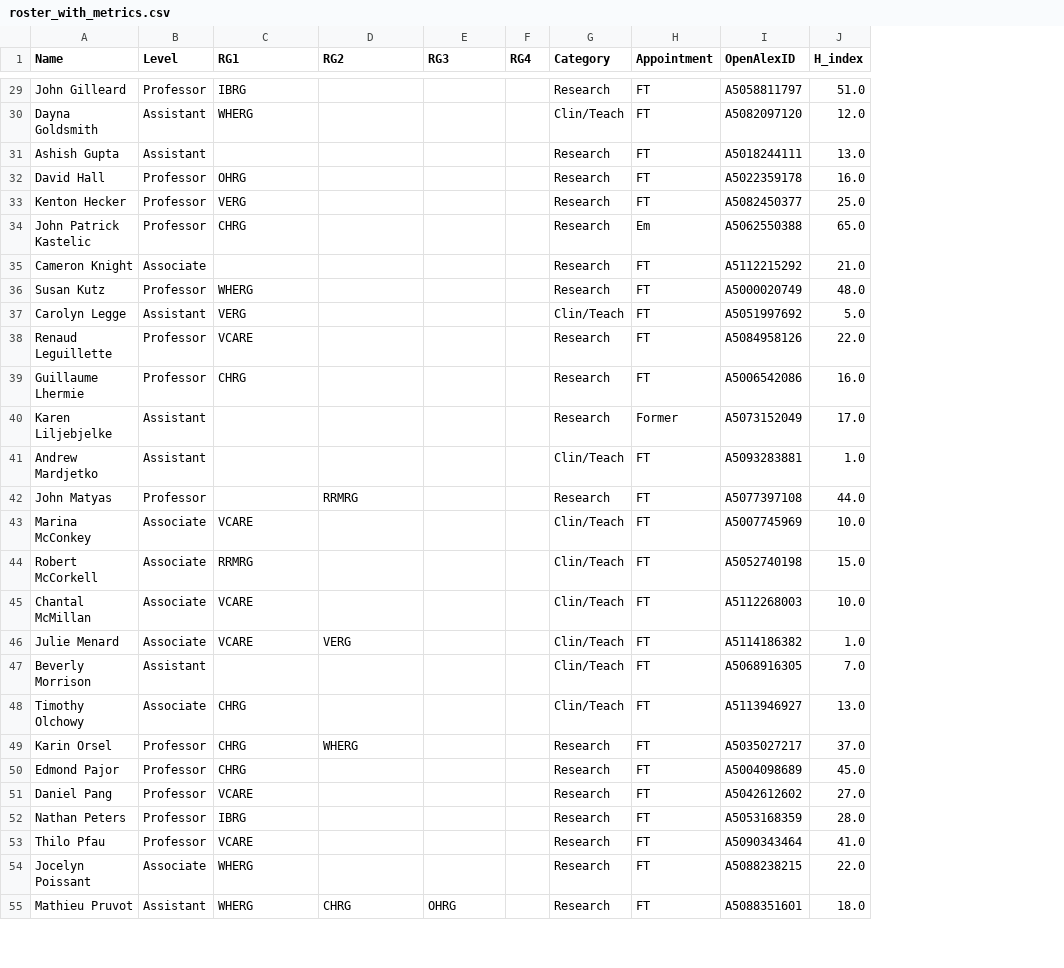
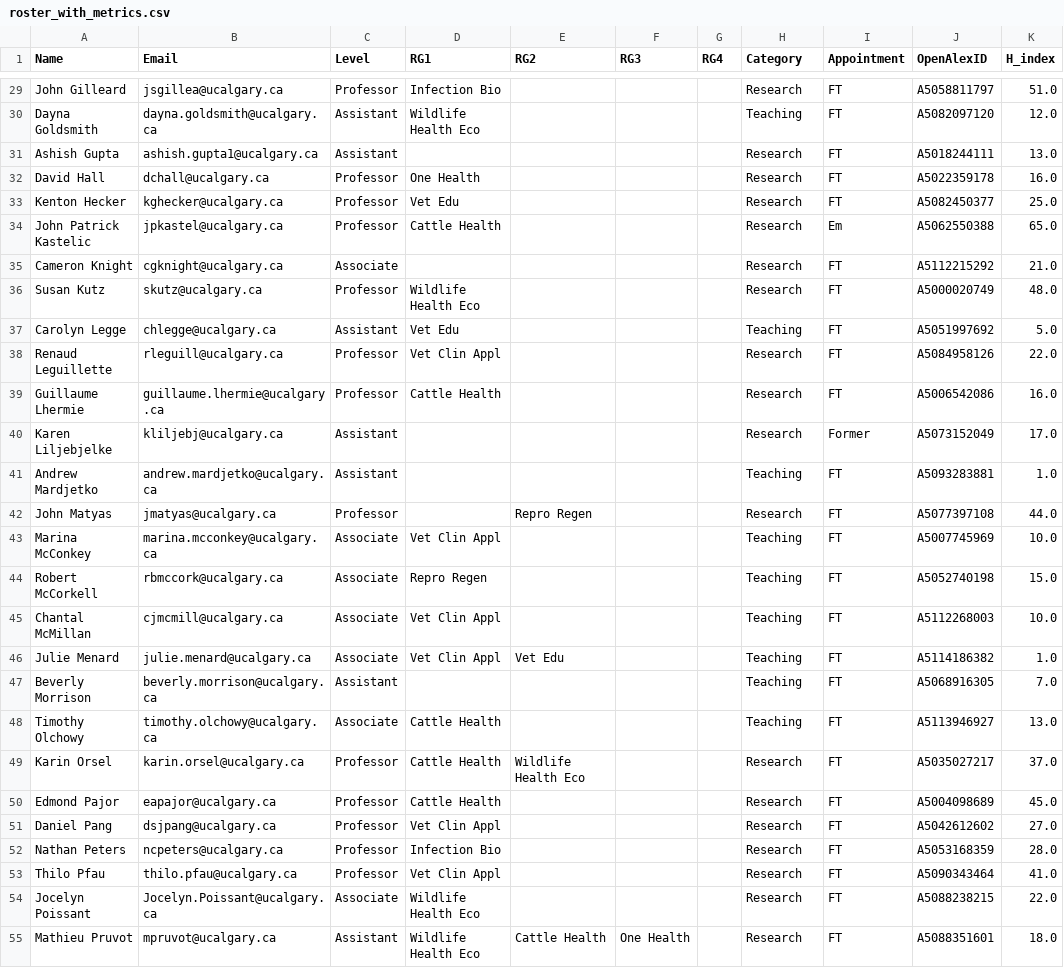
Before and after one commit to ResonanceResearch/WCVM_VetMic, a CSV file: data/roster_with_metrics.csv, drawn as a sheet; only a part is shown, gaps mark what is left out; addresses are those after the commit; the diff covers the shown part only; the diff names each change by its address in the sheet, - before the commit and + after, or states it on an @@ line.

```diff
--- a/data/roster_with_metrics.csv
+++ b/data/roster_with_metrics.csv
+column B (Email), rows 29-55: jsgillea@ucalgary.ca | dayna.goldsmith@ucalgary.ca | ashish.gupta1@ucalgary.ca | dchall@ucalgary.ca | kghecker@ucalgary.ca | jpkastel@ucalgary.ca | cgknight@ucalgary.ca | skutz@ucalgary.ca | chlegge@ucalgary.ca | rleguill@ucalgary.ca | guillaume.lhermie@ucalgary.ca | kliljebj@ucalgary.ca | andrew.mardjetko@ucalgary.ca | jmatyas@ucalgary.ca | marina.mcconkey@ucalgary.ca | rbmccork@ucalgary.ca | cjmcmill@ucalgary.ca | julie.menard@ucalgary.ca | beverly.morrison@ucalgary.ca | timothy.olchowy@ucalgary.ca | karin.orsel@ucalgary.ca | eapajor@ucalgary.ca | dsjpang@ucalgary.ca | ncpeters@ucalgary.ca | thilo.pfau@ucalgary.ca | Jocelyn.Poissant@ucalgary.ca | mpruvot@ucalgary.ca
-D29 (RG1): IBRG
+D29 (RG1): Infection Bio
-D30 (RG1): WHERG
+D30 (RG1): Wildlife Health Eco
-H30 (Category): Clin/Teach
+H30 (Category): Teaching
-D32 (RG1): OHRG
+D32 (RG1): One Health
-D33 (RG1): VERG
+D33 (RG1): Vet Edu
-D34 (RG1): CHRG
+D34 (RG1): Cattle Health
-D36 (RG1): WHERG
+D36 (RG1): Wildlife Health Eco
-D37 (RG1): VERG
+D37 (RG1): Vet Edu
-H37 (Category): Clin/Teach
+H37 (Category): Teaching
-D38 (RG1): VCARE
+D38 (RG1): Vet Clin Appl
-D39 (RG1): CHRG
+D39 (RG1): Cattle Health
-H41 (Category): Clin/Teach
+H41 (Category): Teaching
-E42 (RG2): RRMRG
+E42 (RG2): Repro Regen
-D43 (RG1): VCARE
+D43 (RG1): Vet Clin Appl
-H43:H48 (Category): Clin/Teach
+H43:H48 (Category): Teaching
-D44 (RG1): RRMRG
+D44 (RG1): Repro Regen
-D45:D46 (RG1): VCARE
+D45:D46 (RG1): Vet Clin Appl
-E46 (RG2): VERG
+E46 (RG2): Vet Edu
-D48:D50 (RG1): CHRG
+D48:D50 (RG1): Cattle Health
-E49 (RG2): WHERG
+E49 (RG2): Wildlife Health Eco
-D51 (RG1): VCARE
+D51 (RG1): Vet Clin Appl
-D52 (RG1): IBRG
+D52 (RG1): Infection Bio
-D53 (RG1): VCARE
+D53 (RG1): Vet Clin Appl
-D54:D55 (RG1): WHERG
+D54:D55 (RG1): Wildlife Health Eco
-E55 (RG2): CHRG
+E55 (RG2): Cattle Health
-F55 (RG3): OHRG
+F55 (RG3): One Health
```
Also changed, not shown: 89 edited cells elsewhere in this file, 2 other files.
